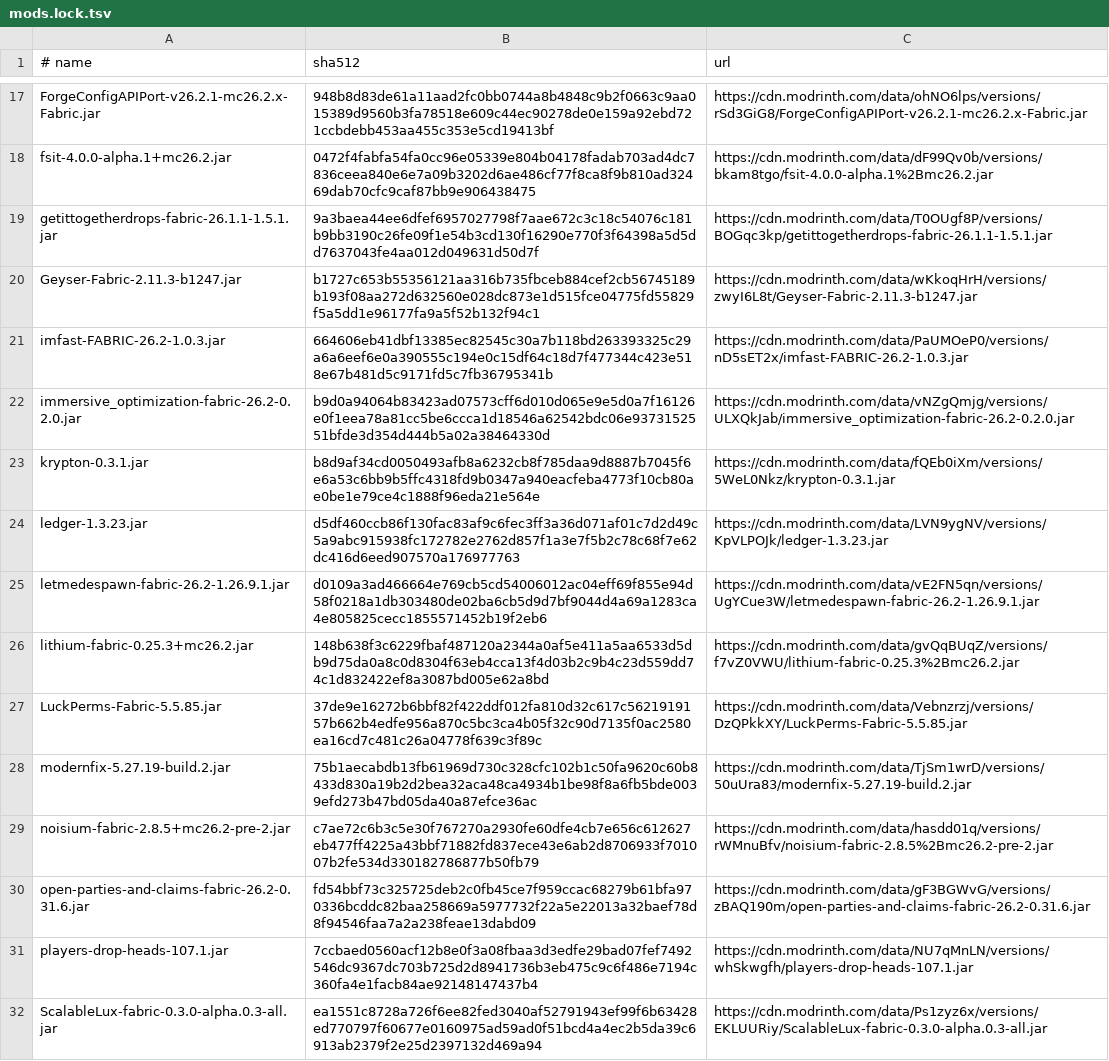
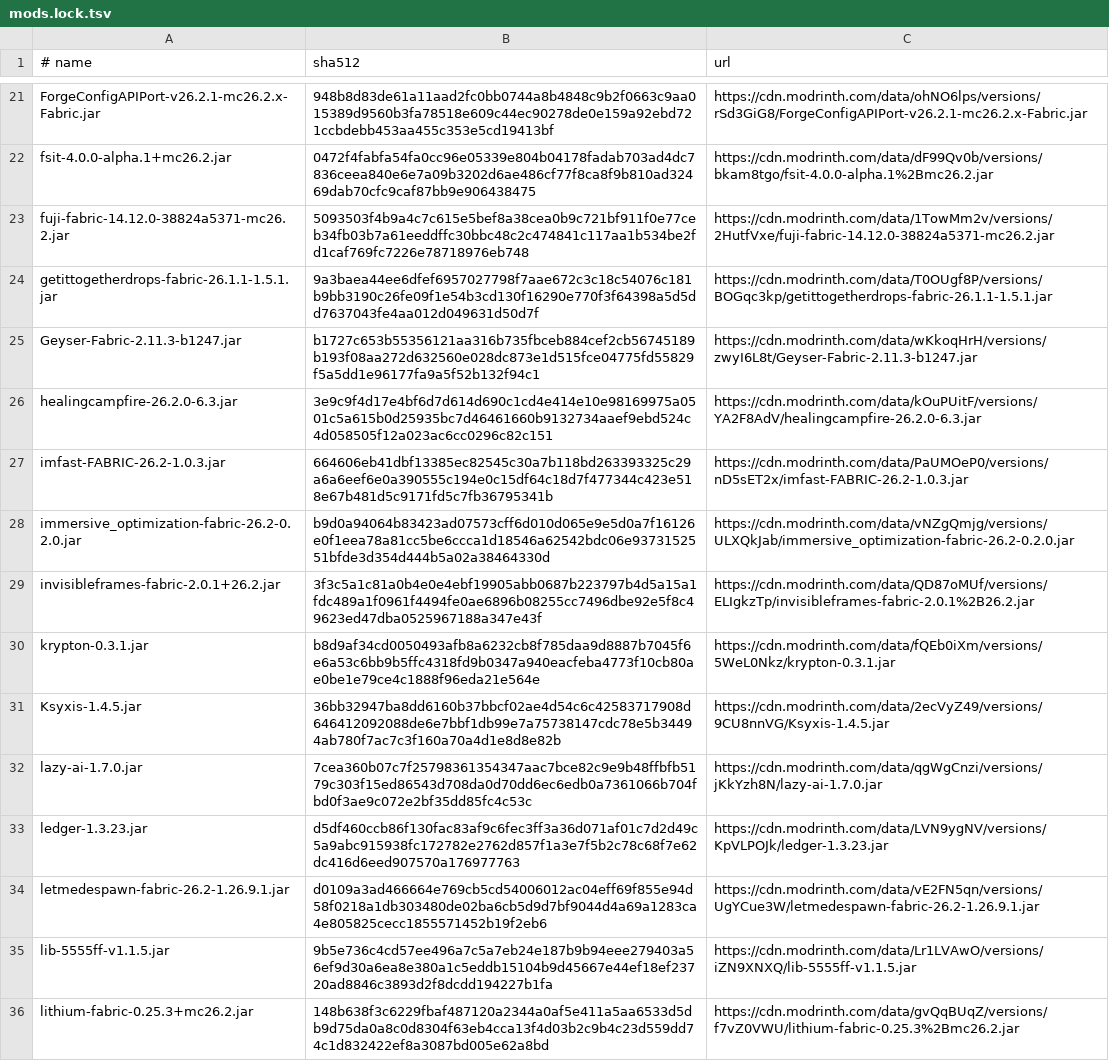
Before and after one commit to rxdo5/MCServerKits, a TSV file: mc26.2_fabric0.19.5_vanilla_plus_v2/mods.lock.tsv, drawn as a sheet; only a part is shown, gaps mark what is left out; the shorter side is filled out with more unchanged rows; the diff covers the shown part only.

```diff
--- a/mc26.2_fabric0.19.5_vanilla_plus_v2/mods.lock.tsv
+++ b/mc26.2_fabric0.19.5_vanilla_plus_v2/mods.lock.tsv
@@ -18,9 +22,15 @@ ForgeConfigAPIPort-v26.2.1-mc26.2.x-Fabric.jar	948b8d83de61a11aad2fc0bb0744a8b48
 fsit-4.0.0-alpha.1+mc26.2.jar	0472f4fabfa54fa0cc96e05339e804b04178fadab703ad4dc7836ceea840e6e7a09b3202d6ae486cf77f8ca8f9b810ad32469dab70cfc9caf87bb9e906438475	https://cdn.modrinth.com/data/dF99Qv0b/versions/bkam8tgo/fsit-4.0.0-alpha.1%2Bmc26.2.jar
+fuji-fabric-14.12.0-38824a5371-mc26.2.jar	5093503f4b9a4c7c615e5bef8a38cea0b9c721bf911f0e77ceb34fb03b7a61eeddffc30bbc48c2c474841c117aa1b534be2fd1caf769fc7226e78718976eb748	https://cdn.modrinth.com/data/1TowMm2v/versions/2HutfVxe/fuji-fabric-14.12.0-38824a5371-mc26.2.jar
 getittogetherdrops-fabric-26.1.1-1.5.1.jar	9a3baea44ee6dfef6957027798f7aae672c3c18c54076c181b9bb3190c26fe09f1e54b3cd130f16290e770f3f64398a5d5dd7637043fe4aa012d049631d50d7f	https://cdn.modrinth.com/data/T0OUgf8P/versions/BOGqc3kp/getittogetherdrops-fabric-26.1.1-1.5.1.jar
 Geyser-Fabric-2.11.3-b1247.jar	b1727c653b55356121aa316b735fbceb884cef2cb56745189b193f08aa272d632560e028dc873e1d515fce04775fd55829f5a5dd1e96177fa9a5f52b132f94c1	https://cdn.modrinth.com/data/wKkoqHrH/versions/zwyI6L8t/Geyser-Fabric-2.11.3-b1247.jar
+healingcampfire-26.2.0-6.3.jar	3e9c9f4d17e4bf6d7d614d690c1cd4e414e10e98169975a0501c5a615b0d25935bc7d46461660b9132734aaef9ebd524c4d058505f12a023ac6cc0296c82c151	https://cdn.modrinth.com/data/kOuPUitF/versions/YA2F8AdV/healingcampfire-26.2.0-6.3.jar
 imfast-FABRIC-26.2-1.0.3.jar	664606eb41dbf13385ec82545c30a7b118bd263393325c29a6a6eef6e0a390555c194e0c15df64c18d7f477344c423e518e67b481d5c9171fd5c7fb36795341b	https://cdn.modrinth.com/data/PaUMOeP0/versions/nD5sET2x/imfast-FABRIC-26.2-1.0.3.jar
 immersive_optimization-fabric-26.2-0.2.0.jar	b9d0a94064b83423ad07573cff6d010d065e9e5d0a7f16126e0f1eea78a81cc5be6ccca1d18546a62542bdc06e9373152551bfde3d354d444b5a02a38464330d	https://cdn.modrinth.com/data/vNZgQmjg/versions/ULXQkJab/immersive_optimization-fabric-26.2-0.2.0.jar
+invisibleframes-fabric-2.0.1+26.2.jar	3f3c5a1c81a0b4e0e4ebf19905abb0687b223797b4d5a15a1fdc489a1f0961f4494fe0ae6896b08255cc7496dbe92e5f8c49623ed47dba0525967188a347e43f	https://cdn.modrinth.com/data/QD87oMUf/versions/ELIgkzTp/invisibleframes-fabric-2.0.1%2B26.2.jar
 krypton-0.3.1.jar	b8d9af34cd0050493afb8a6232cb8f785daa9d8887b7045f6e6a53c6bb9b5ffc4318fd9b0347a940eacfeba4773f10cb80ae0be1e79ce4c1888f96eda21e564e	https://cdn.modrinth.com/data/fQEb0iXm/versions/5WeL0Nkz/krypton-0.3.1.jar
+Ksyxis-1.4.5.jar	36bb32947ba8dd6160b37bbcf02ae4d54c6c42583717908d646412092088de6e7bbf1db99e7a75738147cdc78e5b34494ab780f7ac7c3f160a70a4d1e8d8e82b	https://cdn.modrinth.com/data/2ecVyZ49/versions/9CU8nnVG/Ksyxis-1.4.5.jar
+lazy-ai-1.7.0.jar	7cea360b07c7f25798361354347aac7bce82c9e9b48ffbfb5179c303f15ed86543d708da0d70dd6ec6edb0a7361066b704fbd0f3ae9c072e2bf35dd85fc4c53c	https://cdn.modrinth.com/data/qgWgCnzi/versions/jKkYzh8N/lazy-ai-1.7.0.jar
 ledger-1.3.23.jar	d5df460ccb86f130fac83af9c6fec3ff3a36d071af01c7d2d49c5a9abc915938fc172782e2762d857f1a3e7f5b2c78c68f7e62dc416d6eed907570a176977763	https://cdn.modrinth.com/data/LVN9ygNV/versions/KpVLPOJk/ledger-1.3.23.jar
 letmedespawn-fabric-26.2-1.26.9.1.jar	d0109a3ad466664e769cb5cd54006012ac04eff69f855e94d58f0218a1db303480de02ba6cb5d9d7bf9044d4a69a1283ca4e805825cecc1855571452b19f2eb6	https://cdn.modrinth.com/data/vE2FN5qn/versions/UgYCue3W/letmedespawn-fabric-26.2-1.26.9.1.jar
+lib-5555ff-v1.1.5.jar	9b5e736c4cd57ee496a7c5a7eb24e187b9b94eee279403a56ef9d30a6ea8e380a1c5eddb15104b9d45667e44ef18ef23720ad8846c3893d2f8dcdd194227b1fa	https://cdn.modrinth.com/data/Lr1LVAwO/versions/iZN9XNXQ/lib-5555ff-v1.1.5.jar
 lithium-fabric-0.25.3+mc26.2.jar	148b638f3c6229fbaf487120a2344a0af5e411a5aa6533d5db9d75da0a8c0d8304f63eb4cca13f4d03b2c9b4c23d559dd74c1d832422ef8a3087bd005e62a8bd	https://cdn.modrinth.com/data/gvQqBUqZ/versions/f7vZ0VWU/lithium-fabric-0.25.3%2Bmc26.2.jar
```
Also changed, not shown: 19 added rows and 1 removed row elsewhere in this file, mc26.2_fabric0.19.5_vanilla_plus_v2/mods-audit.csv, 13 other files.
